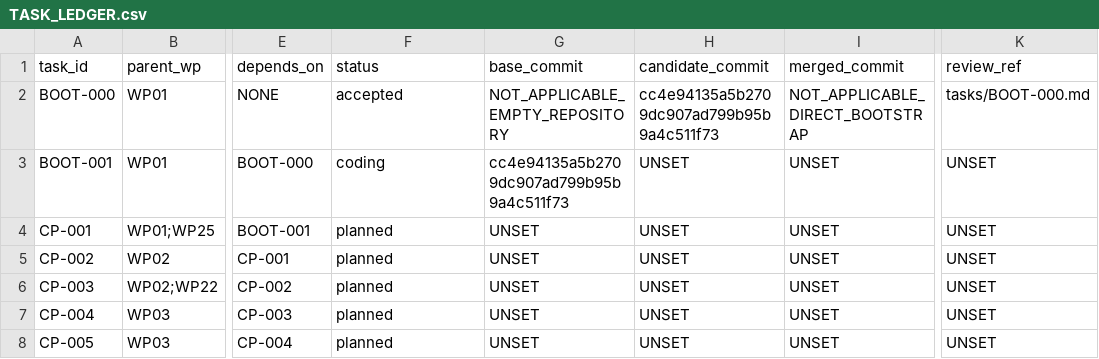
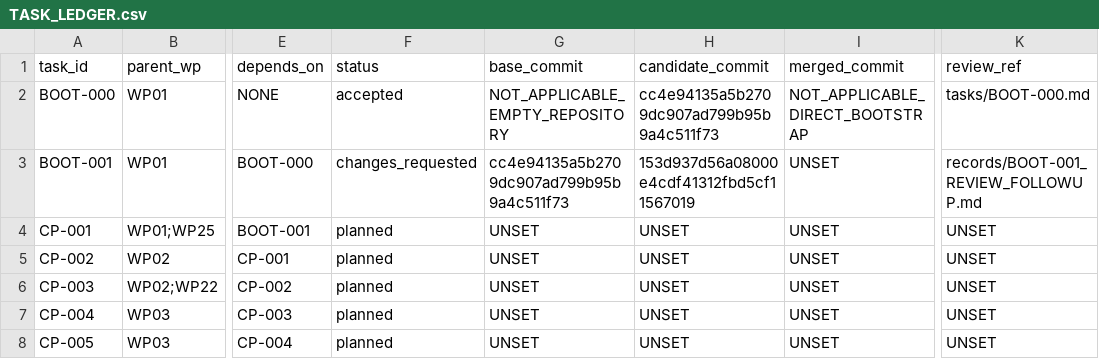
Before and after one commit to actools-pl/actDrupal, a CSV file: coding/records/TASK_LEDGER.csv, drawn as a sheet; only a part is shown, gaps mark what is left out; the diff names each change by its address in the sheet, - before the commit and + after, or states it on an @@ line.

```diff
--- a/coding/records/TASK_LEDGER.csv
+++ b/coding/records/TASK_LEDGER.csv
-F3 (status): coding
+F3 (status): changes_requested
-H3 (candidate_commit): UNSET
+H3 (candidate_commit): 153d937d56a08000e4cdf41312fbd5cf11567019
-K3 (review_ref): UNSET
+K3 (review_ref): records/BOOT-001_REVIEW_FOLLOWUP.md
```
Also changed, not shown: coding/records/DOCUMENTATION_REGISTER.csv, 21 other files.
